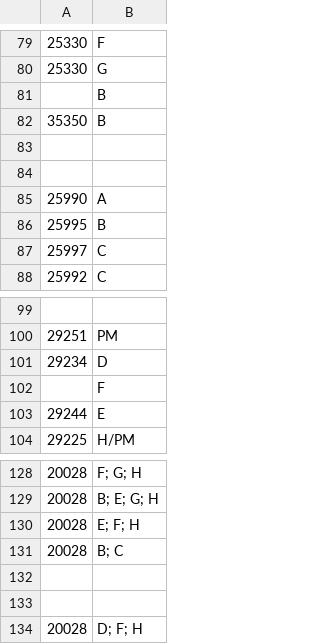
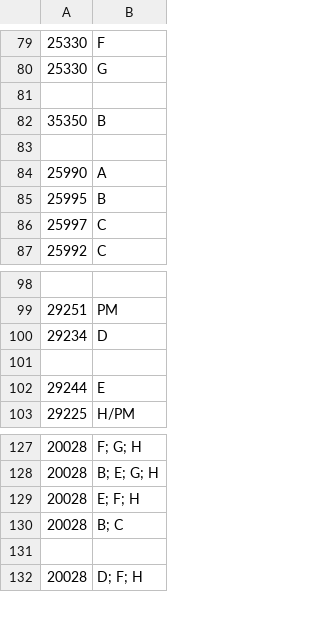
Before and after one commit to ArenaPlanning/ArenaPlanning.github.io, a CSV file: schedule.csv, drawn as a sheet; only a part is shown, gaps mark what is left out; removed rows and columns are numbered as before the commit, all else as after; the diff names each change by its address in the sheet, - before the commit and + after, or states it on an @@ line.

Commit message:
changed csv old one here

```diff
--- a/schedule.csv
+++ b/schedule.csv
-B81: B
+B81: (empty)
-row 83: (empty)
-B101: F
+B101: (empty)
-row 132: (empty)
```
